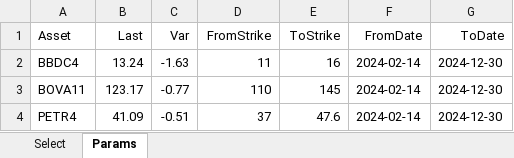
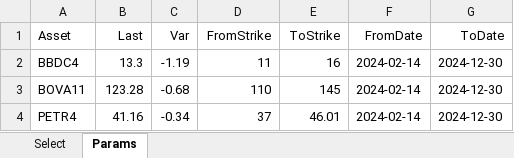
Before and after one commit to borismoser/optionsquotes, an Excel workbook: quotereader/series_autorizadas_cotacoes.xlsx, sheet Params, drawn as a sheet; values as stored, in another font and other column widths than the file's, no borders; the diff names each change by its address in the sheet, - before the commit and + after, or states it on an @@ line.

```diff
--- a/quotereader/series_autorizadas_cotacoes.xlsx (sheet Params)
+++ b/quotereader/series_autorizadas_cotacoes.xlsx (sheet Params)
-B2 (Last): 13.24
+B2 (Last): 13.3
-C2 (Var): -1.63
+C2 (Var): -1.19
-B3 (Last): 123.17
+B3 (Last): 123.28
-C3 (Var): -0.77
+C3 (Var): -0.68
-B4 (Last): 41.09
+B4 (Last): 41.16
-C4 (Var): -0.51
+C4 (Var): -0.34
-E4 (ToStrike): 47.6
+E4 (ToStrike): 46.01
```
Also changed, not shown: sheet Select, 2 other files.
